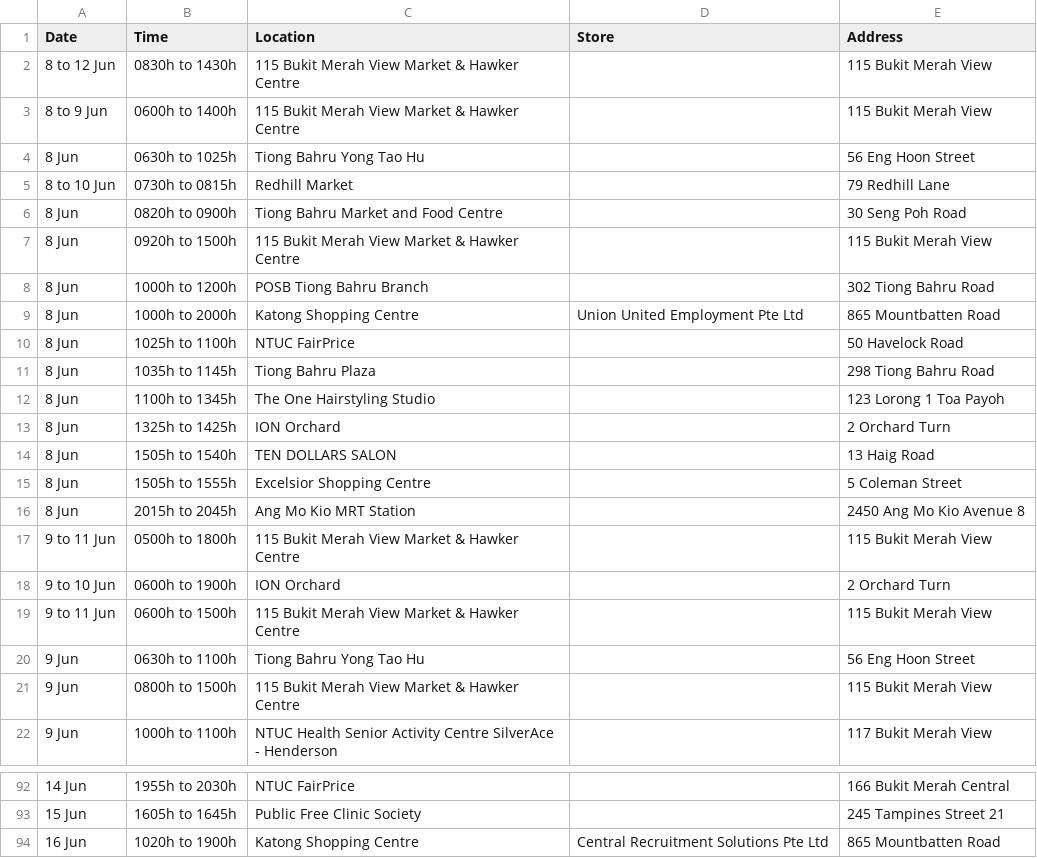
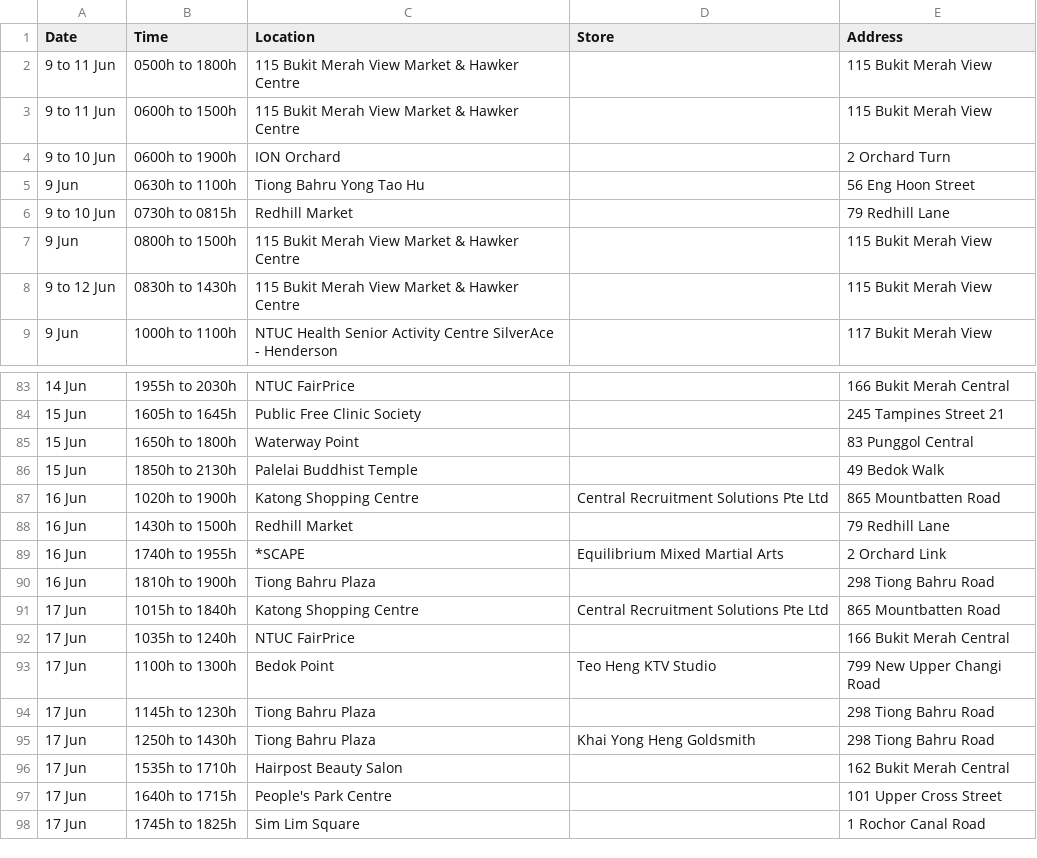
Before and after one commit to nicolenwd/wheregotcovid, a CSV file: data/visit_data_clean.csv, drawn as a sheet; only a part is shown, gaps mark what is left out; the shorter side is filled out with more unchanged rows; the diff covers the shown part only.

```diff
--- a/data/visit_data_clean.csv
+++ b/data/visit_data_clean.csv
@@ -1,22 +1,9 @@
 Date,Time,Location,Store,Address
-8 to 12 Jun,0830h to 1430h,115 Bukit Merah View Market & Hawker Centre,,115 Bukit Merah View
-8 to 9 Jun,0600h to 1400h,115 Bukit Merah View Market & Hawker Centre,,115 Bukit Merah View
-8 Jun,0630h to 1025h,Tiong Bahru Yong Tao Hu,,56 Eng Hoon Street
-8 to 10 Jun,0730h to 0815h,Redhill Market,,79 Redhill Lane
-8 Jun,0820h to 0900h,Tiong Bahru Market and Food Centre,,30 Seng Poh Road
-8 Jun,0920h to 1500h,115 Bukit Merah View Market & Hawker Centre,,115 Bukit Merah View
-8 Jun,1000h to 1200h,POSB Tiong Bahru Branch,,302 Tiong Bahru Road
-8 Jun,1000h to 2000h,Katong Shopping Centre,Union United Employment Pte Ltd,865 Mountbatten Road
-8 Jun,1025h to 1100h,NTUC FairPrice,,50 Havelock Road
-8 Jun,1035h to 1145h,Tiong Bahru Plaza,,298 Tiong Bahru Road
-8 Jun,1100h to 1345h,The One Hairstyling Studio,,123 Lorong 1 Toa Payoh
-8 Jun,1325h to 1425h,ION Orchard,,2 Orchard Turn
-8 Jun,1505h to 1540h,TEN DOLLARS SALON,,13 Haig Road
-8 Jun,1505h to 1555h,Excelsior Shopping Centre,,5 Coleman Street
-8 Jun,2015h to 2045h,Ang Mo Kio MRT Station,,2450 Ang Mo Kio Avenue 8
 9 to 11 Jun,0500h to 1800h,115 Bukit Merah View Market & Hawker Centre,,115 Bukit Merah View
+9 to 11 Jun,0600h to 1500h,115 Bukit Merah View Market & Hawker Centre,,115 Bukit Merah View
 9 to 10 Jun,0600h to 1900h,ION Orchard,,2 Orchard Turn
-9 to 11 Jun,0600h to 1500h,115 Bukit Merah View Market & Hawker Centre,,115 Bukit Merah View
 9 Jun,0630h to 1100h,Tiong Bahru Yong Tao Hu,,56 Eng Hoon Street
+9 to 10 Jun,0730h to 0815h,Redhill Market,,79 Redhill Lane
 9 Jun,0800h to 1500h,115 Bukit Merah View Market & Hawker Centre,,115 Bukit Merah View
+9 to 12 Jun,0830h to 1430h,115 Bukit Merah View Market & Hawker Centre,,115 Bukit Merah View
 9 Jun,1000h to 1100h,NTUC Health Senior Activity Centre SilverAce - Henderson,,117 Bukit Merah View
@@ -93,2 +84,4 @@ Date,Time,Location,Store,Address
 15 Jun,1605h to 1645h,Public Free Clinic Society,,245 Tampines Street 21
+15 Jun,1650h to 1800h,Waterway Point,,83 Punggol Central
+15 Jun,1850h to 2130h,Palelai Buddhist Temple,,49 Bedok Walk
 16 Jun,1020h to 1900h,Katong Shopping Centre,Central Recruitment Solutions Pte Ltd,865 Mountbatten Road
```
Also changed, not shown: 10 added rows, 1 removed row, 2 moved rows and 7 edited cells elsewhere in this file, data/visit_data_coords.csv, data/visit_data_raw.csv, 4 other files.
